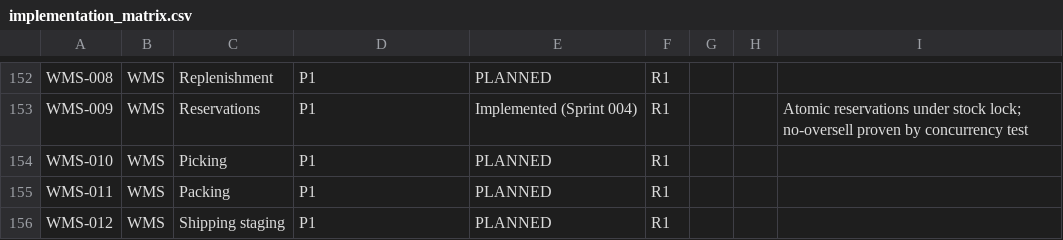
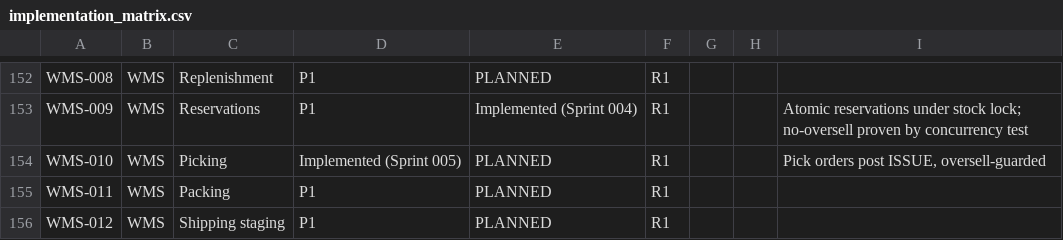
Before and after one commit to kenanbuss-sys/nexora, a CSV file: specs/implementation_matrix.csv, drawn as a sheet; only a part is shown, gaps mark what is left out; the diff covers the shown part only.

```diff
--- a/specs/implementation_matrix.csv
+++ b/specs/implementation_matrix.csv
@@ -153,3 +153,3 @@ WMS-008,WMS,Replenishment,P1,PLANNED,R1,,,
 WMS-009,WMS,Reservations,P1,Implemented (Sprint 004),R1,,,Atomic reservations under stock lock; no-oversell proven by concurrency test
-WMS-010,WMS,Picking,P1,PLANNED,R1,,,
+WMS-010,WMS,Picking,Implemented (Sprint 005),PLANNED,R1,,,"Pick orders post ISSUE, oversell-guarded"
 WMS-011,WMS,Packing,P1,PLANNED,R1,,,
```
Also changed, not shown: 26 edited cells elsewhere in this file, 25 other files.
